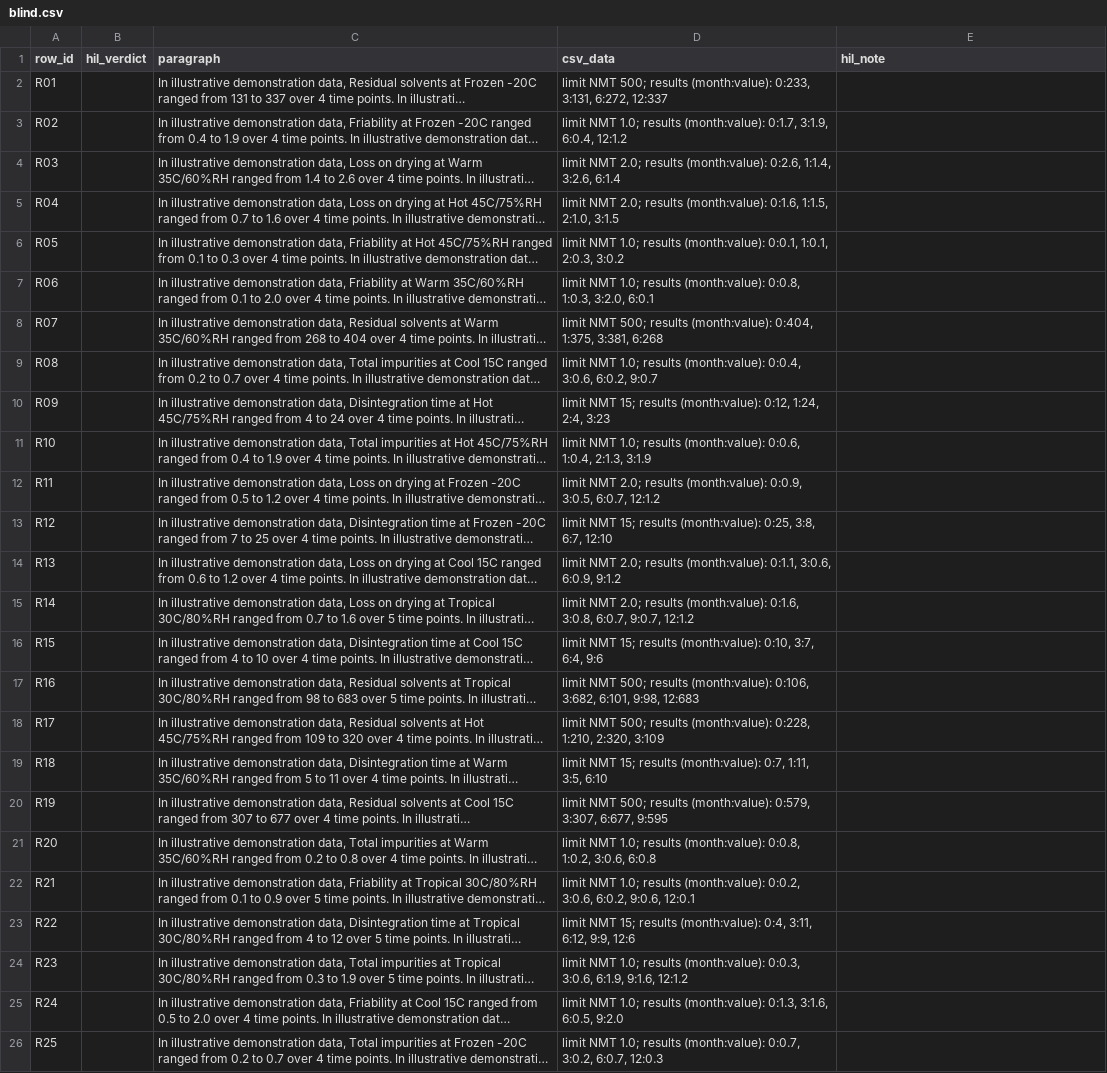
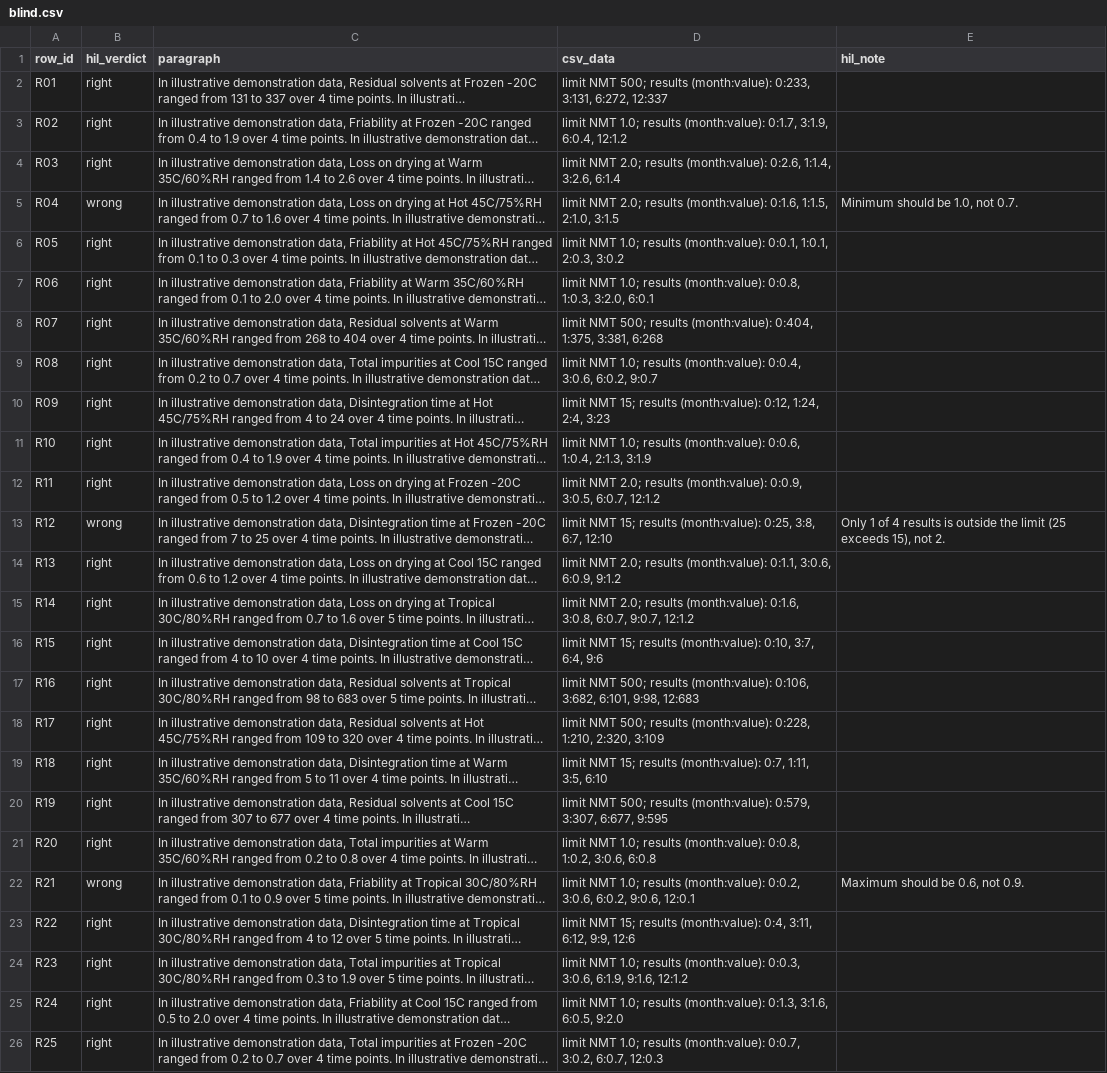
Before and after one commit to HilKalathiya/eCTD-Compilation-Audit-Platform, a CSV file: evidence/T-067/blind.csv, drawn as a sheet; long unchanged cells end in …; the diff names each change by its address in the sheet, - before the commit and + after, or states it on an @@ line.

Commit message:
T-067: Hil blind labels

```diff
--- a/evidence/T-067/blind.csv
+++ b/evidence/T-067/blind.csv
-B2:B4 (hil_verdict): (empty)
+B2:B4 (hil_verdict): right
-B5 (hil_verdict): (empty)
+B5 (hil_verdict): wrong
-E5 (hil_note): (empty)
+E5 (hil_note): Minimum should be 1.0, not 0.7.
-B6:B12 (hil_verdict): (empty)
+B6:B12 (hil_verdict): right
-B13 (hil_verdict): (empty)
+B13 (hil_verdict): wrong
-E13 (hil_note): (empty)
+E13 (hil_note): Only 1 of 4 results is outside the limit (25 exceeds 15), not 2.
-B14:B21 (hil_verdict): (empty)
+B14:B21 (hil_verdict): right
-B22 (hil_verdict): (empty)
+B22 (hil_verdict): wrong
-E22 (hil_note): (empty)
+E22 (hil_note): Maximum should be 0.6, not 0.9.
-B23:B26 (hil_verdict): (empty)
+B23:B26 (hil_verdict): right
```
